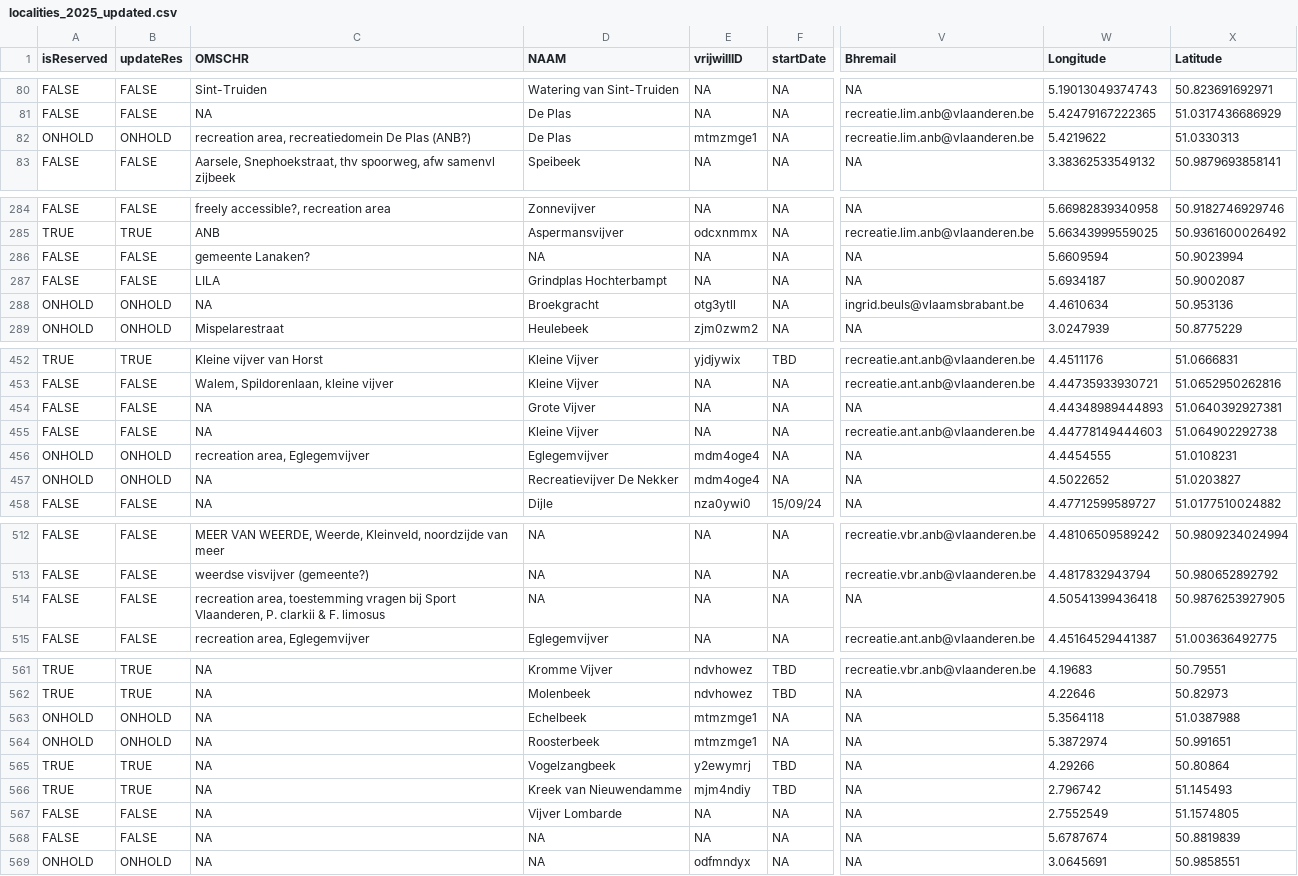
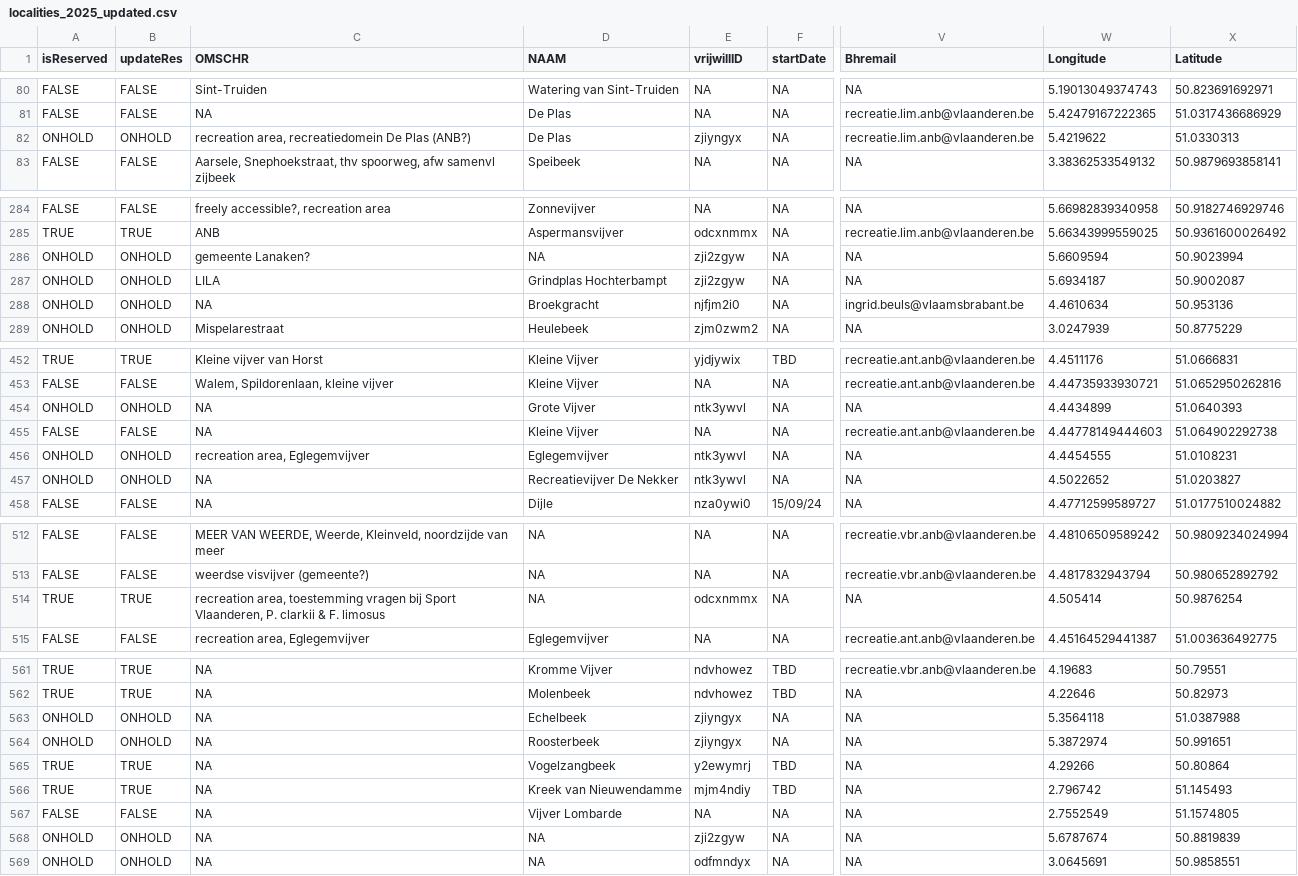
Before and after one commit to inbo/craywatch, a CSV file: R/data/output/localities_2025_updated.csv, drawn as a sheet; only a part is shown, gaps mark what is left out; the diff covers the shown part only; the diff names each change by its address in the sheet, - before the commit and + after, or states it on an @@ line.

Commit message:
Update localities

```diff
--- a/R/data/output/localities_2025_updated.csv
+++ b/R/data/output/localities_2025_updated.csv
-E82 (vrijwillID): mtmzmge1
+E82 (vrijwillID): zjiyngyx
-A286:A287 (isReserved): FALSE
+A286:A287 (isReserved): ONHOLD
-B286:B287 (updateRes): FALSE
+B286:B287 (updateRes): ONHOLD
-E286:E287 (vrijwillID): NA
+E286:E287 (vrijwillID): zji2zgyw
-E288 (vrijwillID): otg3ytll
+E288 (vrijwillID): njfjm2i0
-A454 (isReserved): FALSE
+A454 (isReserved): ONHOLD
-B454 (updateRes): FALSE
+B454 (updateRes): ONHOLD
-E454 (vrijwillID): NA
+E454 (vrijwillID): ntk3ywvl
-W454 (Longitude): 4.44348989444893
+W454 (Longitude): 4.4434899
-X454 (Latitude): 51.0640392927381
+X454 (Latitude): 51.0640393
-E456:E457 (vrijwillID): mdm4oge4
+E456:E457 (vrijwillID): ntk3ywvl
-A514 (isReserved): FALSE
+A514 (isReserved): TRUE
-B514 (updateRes): FALSE
+B514 (updateRes): TRUE
-E514 (vrijwillID): NA
+E514 (vrijwillID): odcxnmmx
-W514 (Longitude): 4.50541399436418
+W514 (Longitude): 4.505414
-X514 (Latitude): 50.9876253927905
+X514 (Latitude): 50.9876254
-E563:E564 (vrijwillID): mtmzmge1
+E563:E564 (vrijwillID): zjiyngyx
-A568 (isReserved): FALSE
+A568 (isReserved): ONHOLD
-B568 (updateRes): FALSE
+B568 (updateRes): ONHOLD
-E568 (vrijwillID): NA
+E568 (vrijwillID): zji2zgyw
```
Also changed, not shown: 13 edited cells elsewhere in this file, assets/localities.csv.
